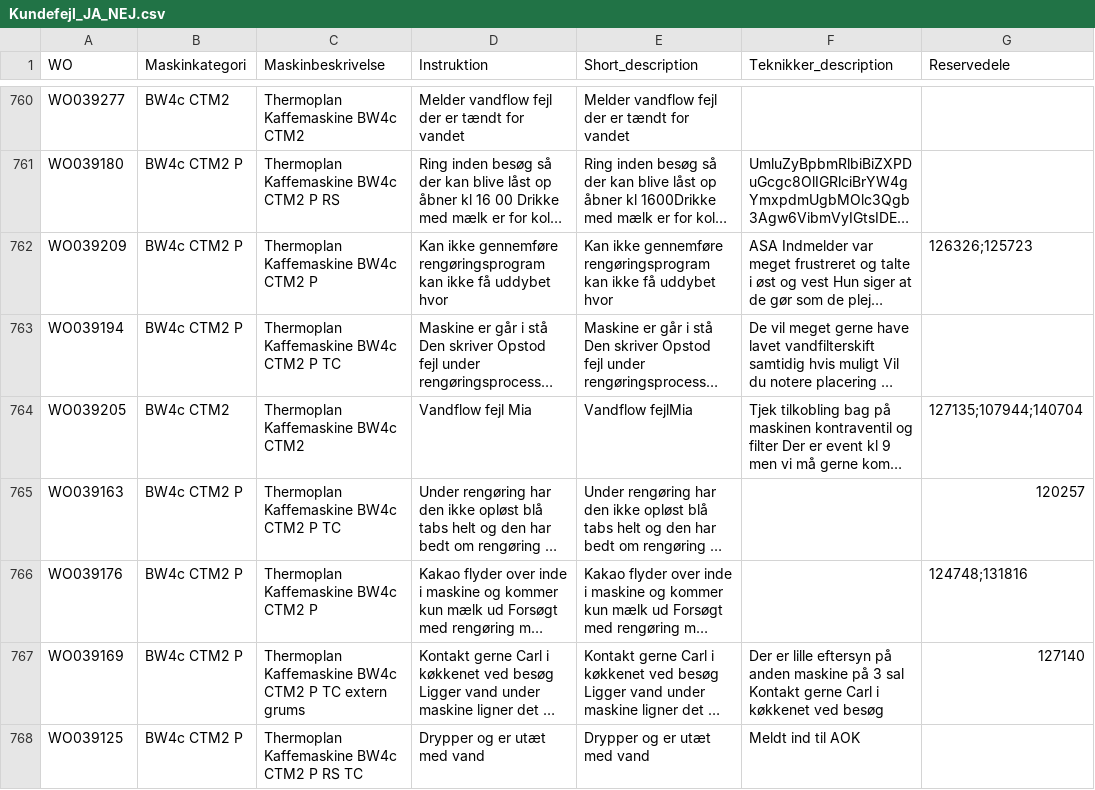
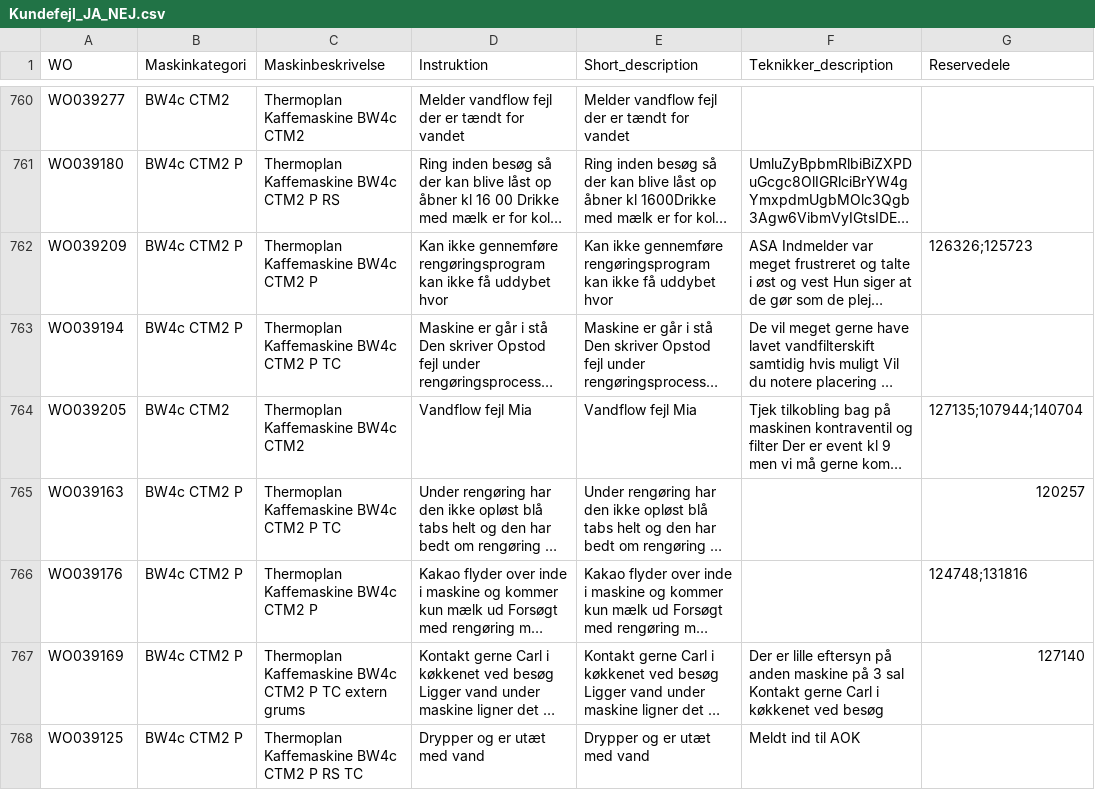
Before and after one commit to LaerkeRaaschou/p2_koder, a CSV file: data/Kundefejl_JA_NEJ.csv, drawn as a sheet; only a part is shown, gaps mark what is left out; long unchanged cells end in …; the diff covers the shown part only; the diff names each change by its address in the sheet, - before the commit and + after, or states it on an @@ line.

```diff
--- a/data/Kundefejl_JA_NEJ.csv
+++ b/data/Kundefejl_JA_NEJ.csv
-E764 (Short_description): Vandflow fejlMia
+E764 (Short_description): Vandflow fejl Mia
```
Also changed, not shown: 8 edited cells elsewhere in this file.
